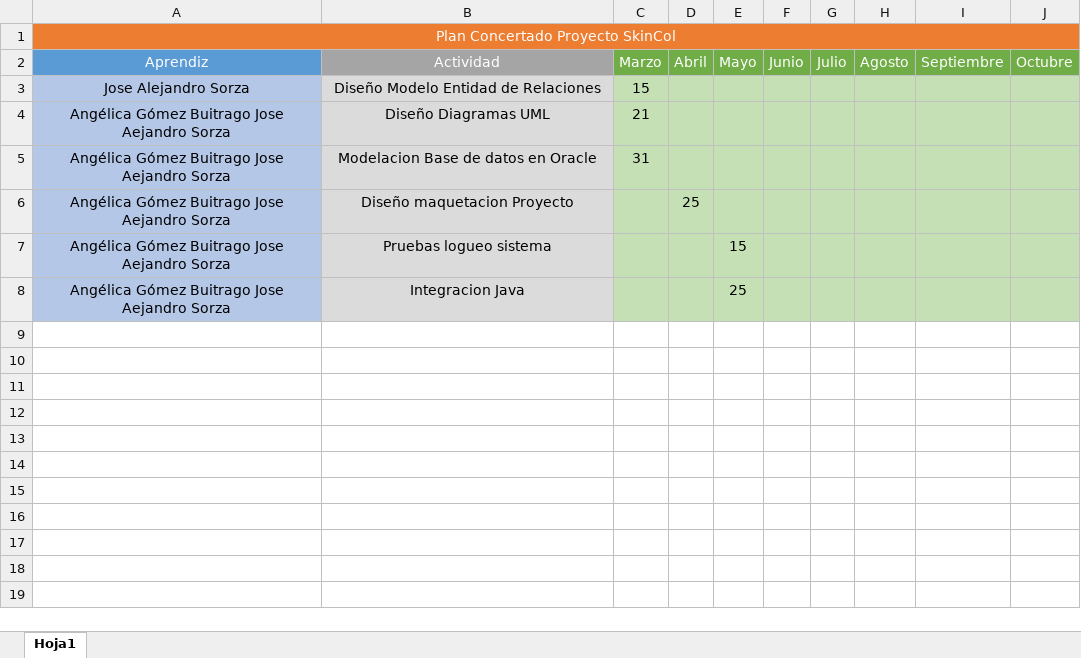
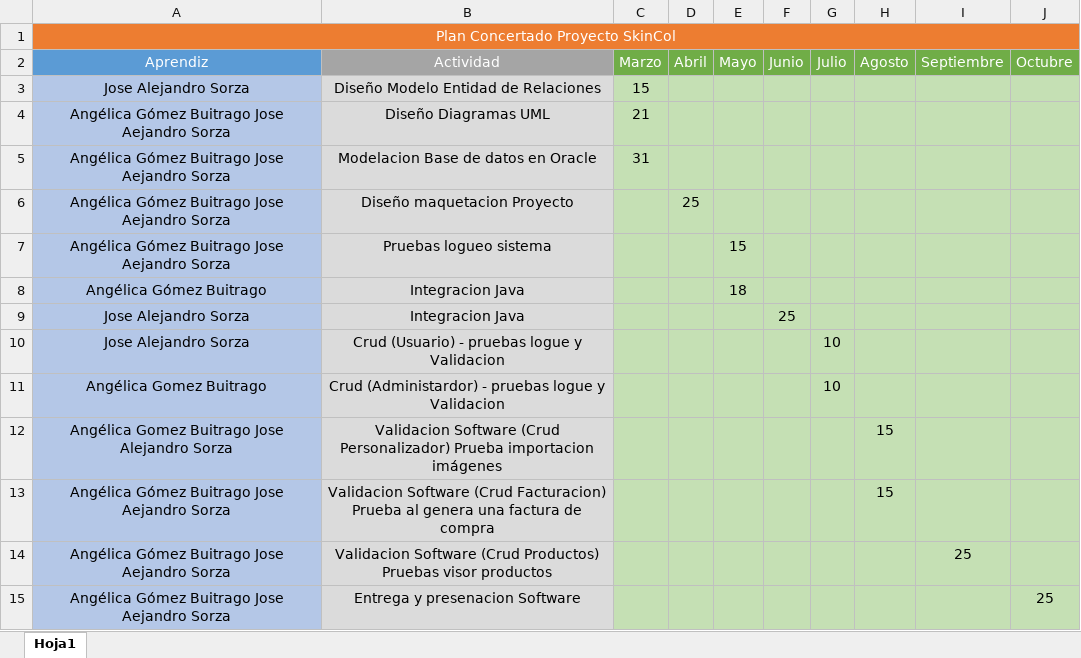
Before and after one commit to Jasorza/UML, an Excel workbook: Plan Concertado.xlsx, sheet Hoja1, drawn as a sheet; values as stored, in another font and other column widths than the file's, no borders; addresses are those after the commit; the diff names each change by its address in the sheet, - before the commit and + after, or states it on an @@ line.

```diff
--- a/Plan Concertado.xlsx (sheet Hoja1)
+++ b/Plan Concertado.xlsx (sheet Hoja1)
+row 8: Angélica Gómez Buitrago | Integracion Java |  |  | 18
+row 9: Jose Alejandro Sorza | Integracion Java |  |  |  | 25
+row 10: Jose Alejandro Sorza | Crud (Usuario) - pruebas logue y Validacion |  |  |  |  | 10
+row 11: Angélica Gomez Buitrago | Crud (Administardor) - pruebas logue y Validacion |  |  |  |  | 10
+row 12: Angélica Gomez Buitrago Jose Alejandro Sorza | Validacion Software (Crud Personalizador) Prueba importacion imágenes |  |  |  |  |  | 15
+row 13: Angélica Gómez Buitrago Jose Aejandro Sorza | Validacion Software (Crud Facturacion) Prueba al genera una factura de compra |  |  |  |  |  | 15
+row 14: Angélica Gómez Buitrago Jose Aejandro Sorza | Validacion Software (Crud Productos) Pruebas visor productos |  |  |  |  |  |  | 25
-B15 (Actividad): Integracion Java
+B15 (Actividad): Entrega y presenacion Software
-E15 (Mayo): 25
+E15 (Mayo): (empty)
-J15 (Octubre): (empty)
+J15 (Octubre): 25
```
